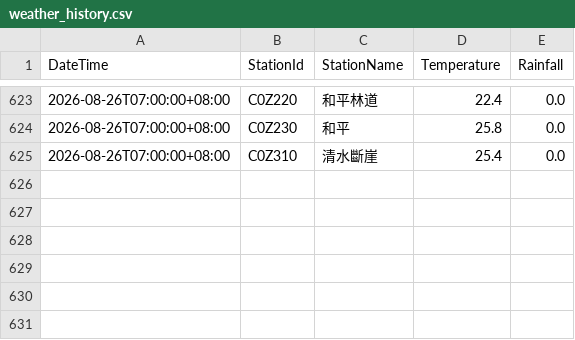
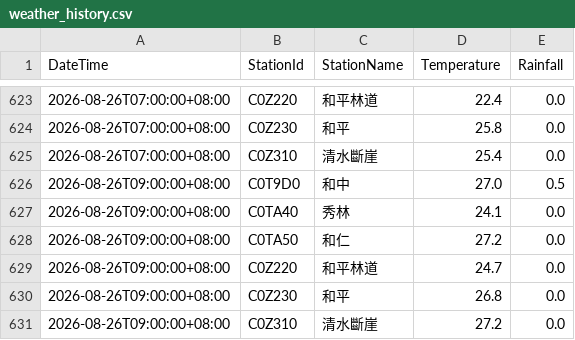
Before and after one commit to be-a-cell/weather-monitor, a CSV file: weather_history.csv, drawn as a sheet; only a part is shown, gaps mark what is left out.

```diff
--- a/weather_history.csv
+++ b/weather_history.csv
@@ -625 +625,7 @@
 2026-08-26T07:00:00+08:00,C0Z310,清水斷崖,25.4,0.0
+2026-08-26T09:00:00+08:00,C0T9D0,和中,27.0,0.5
+2026-08-26T09:00:00+08:00,C0TA40,秀林,24.1,0.0
+2026-08-26T09:00:00+08:00,C0TA50,和仁,27.2,0.0
+2026-08-26T09:00:00+08:00,C0Z220,和平林道,24.7,0.0
+2026-08-26T09:00:00+08:00,C0Z230,和平,26.8,0.0
+2026-08-26T09:00:00+08:00,C0Z310,清水斷崖,27.2,0.0
```
Also changed, not shown: stations_data/C0T9D0_和中.csv, stations_data/C0TA40_秀林.csv, 5 other files.
